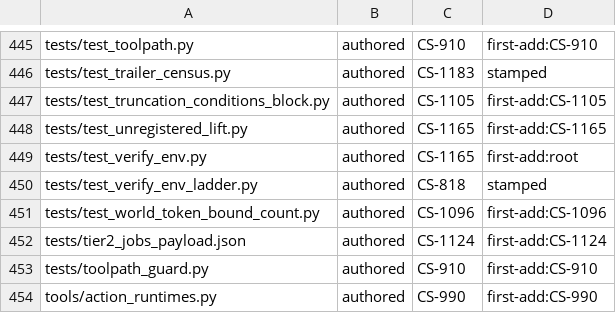
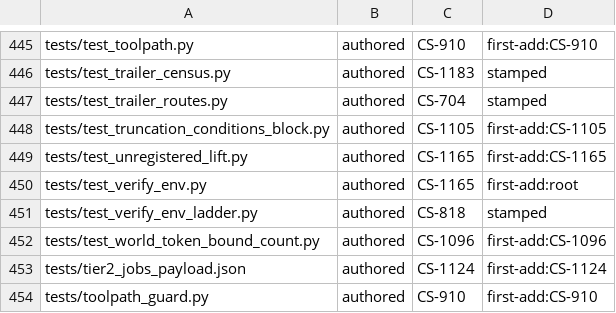
Before and after one commit to Remus3/ClockSpeed, a TSV file: tools/provenance.tsv, drawn as a sheet; only a part is shown, gaps mark what is left out; the shorter side is filled out with more unchanged rows; the diff names each change by its address in the sheet, - before the commit and + after, or states it on an @@ line.

Commit message:
CS-704 - catch a trailer on every route with a CI census step

```diff
--- a/tools/provenance.tsv
+++ b/tools/provenance.tsv
+row 447: tests/test_trailer_routes.py | authored | CS-704 | stamped
```
Also changed, not shown: 6 other files.
